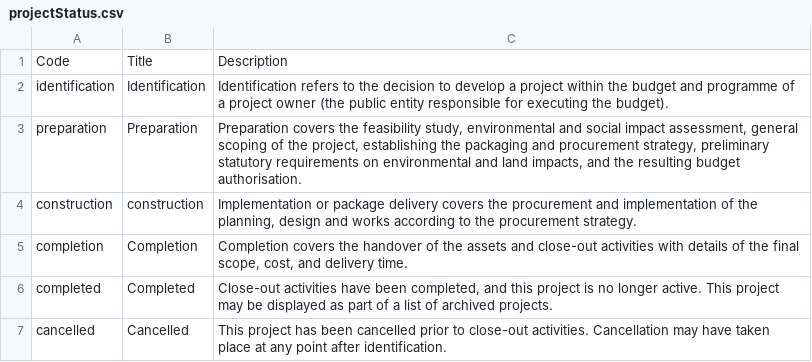
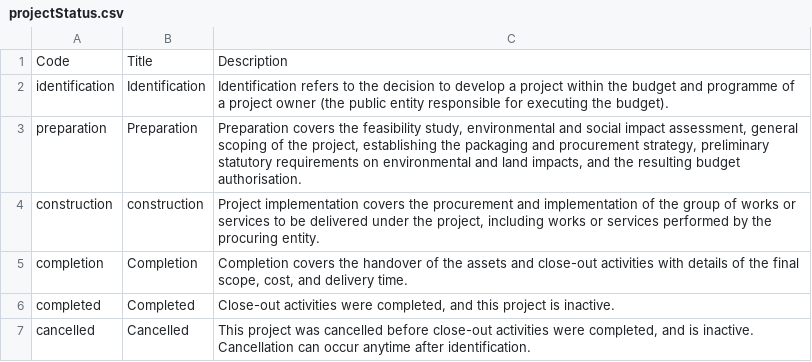
Before and after one commit to open-contracting/infrastructure, a CSV file: schema/project-level/codelists/projectStatus.csv, drawn as a sheet.

```diff
--- a/schema/project-level/codelists/projectStatus.csv
+++ b/schema/project-level/codelists/projectStatus.csv
@@ -3,5 +3,5 @@ identification,Identification,Identification refers to the decision to develop a
 preparation,Preparation,"Preparation covers the feasibility study, environmental and social impact assessment, general scoping of the project, establishing the packaging and procurement strategy, preliminary statutory requirements on environmental and land impacts, and the resulting budget authorisation."
-construction,construction,"Implementation or package delivery covers the procurement and implementation of the planning, design and works according to the procurement strategy."
+construction,construction,"Project implementation covers the procurement and implementation of the group of works or services to be delivered under the project, including works or services performed by the procuring entity."
 completion,Completion,"Completion covers the handover of the assets and close-out activities with details of the final scope, cost, and delivery time."
-completed,Completed,"Close-out activities have been completed, and this project is no longer active. This project may be displayed as part of a list of archived projects."
-cancelled,Cancelled,"This project has been cancelled prior to close-out activities. Cancellation may have taken place at any point after identification."
+completed,Completed,"Close-out activities were completed, and this project is inactive."
+cancelled,Cancelled,"This project was cancelled before close-out activities were completed, and is inactive. Cancellation can occur anytime after identification."
```
Also changed, not shown: 1 other file.
